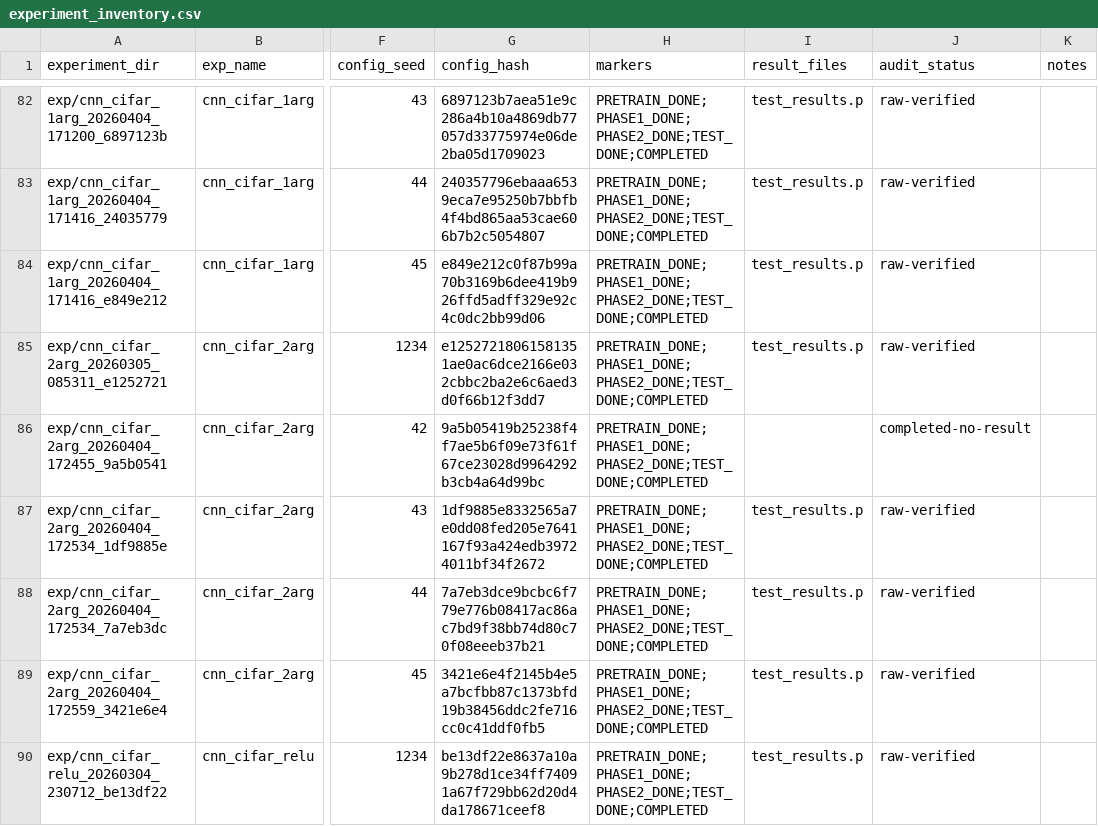
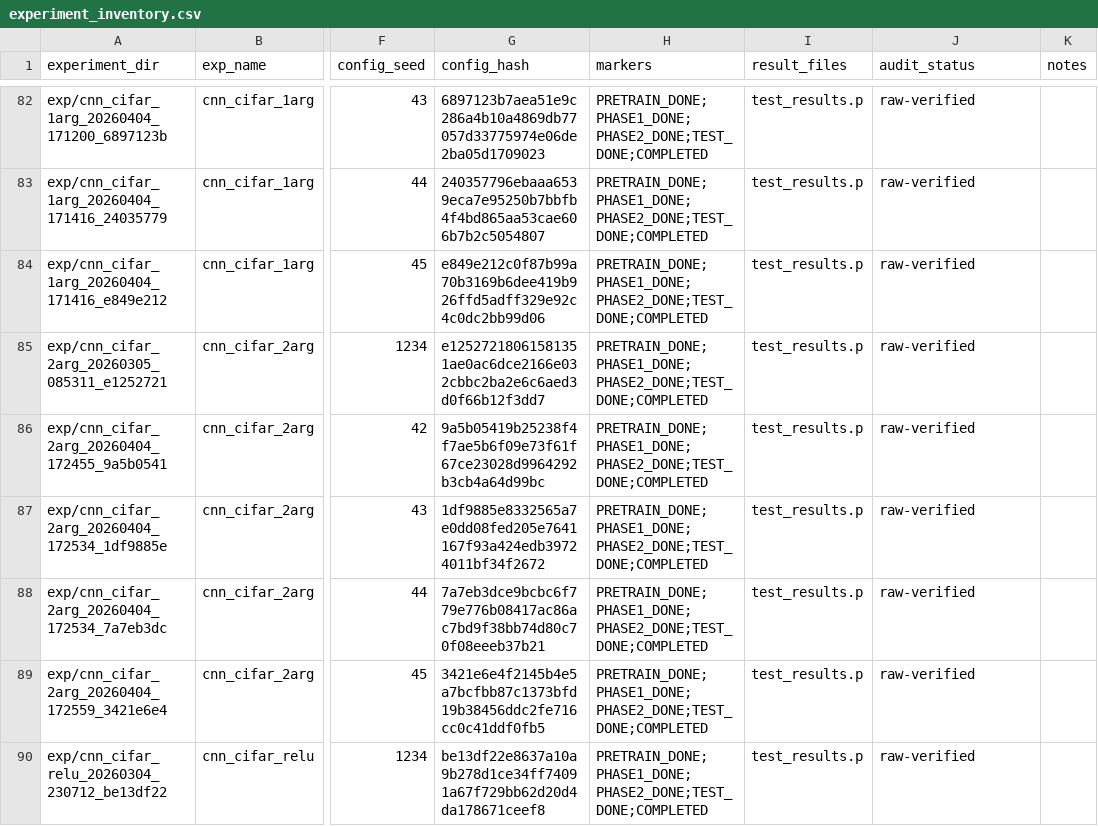
Before and after one commit to yizhoucc/xor, a CSV file: results/audit/experiment_inventory.csv, drawn as a sheet; only a part is shown, gaps mark what is left out; the diff names each change by its address in the sheet, - before the commit and + after, or states it on an @@ line.

```diff
--- a/results/audit/experiment_inventory.csv
+++ b/results/audit/experiment_inventory.csv
-I86 (result_files): (empty)
+I86 (result_files): test_results.p
-J86 (audit_status): completed-no-result
+J86 (audit_status): raw-verified
```
Also changed, not shown: results/audit/metric_manifest.csv, 1 other file.
